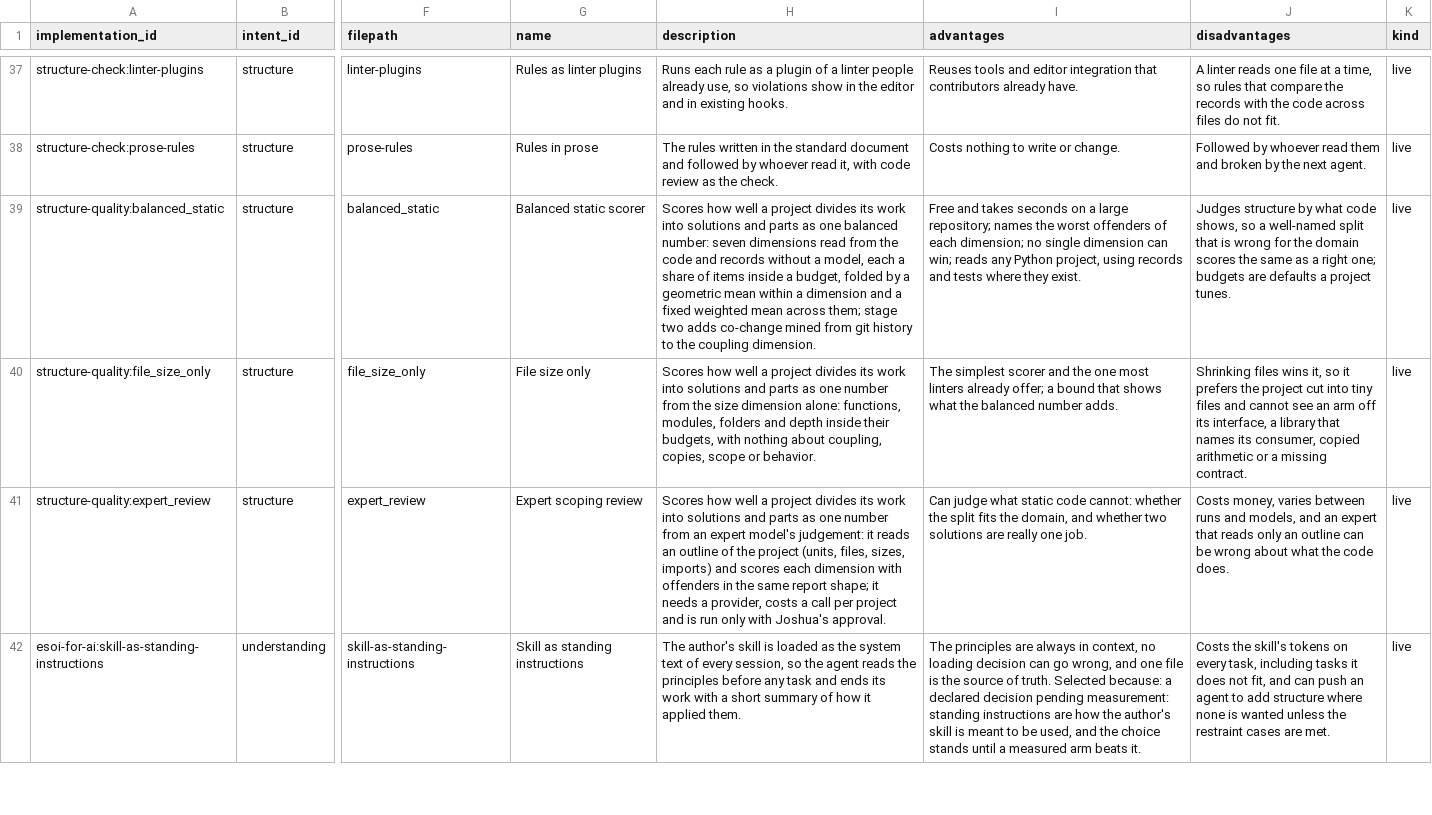
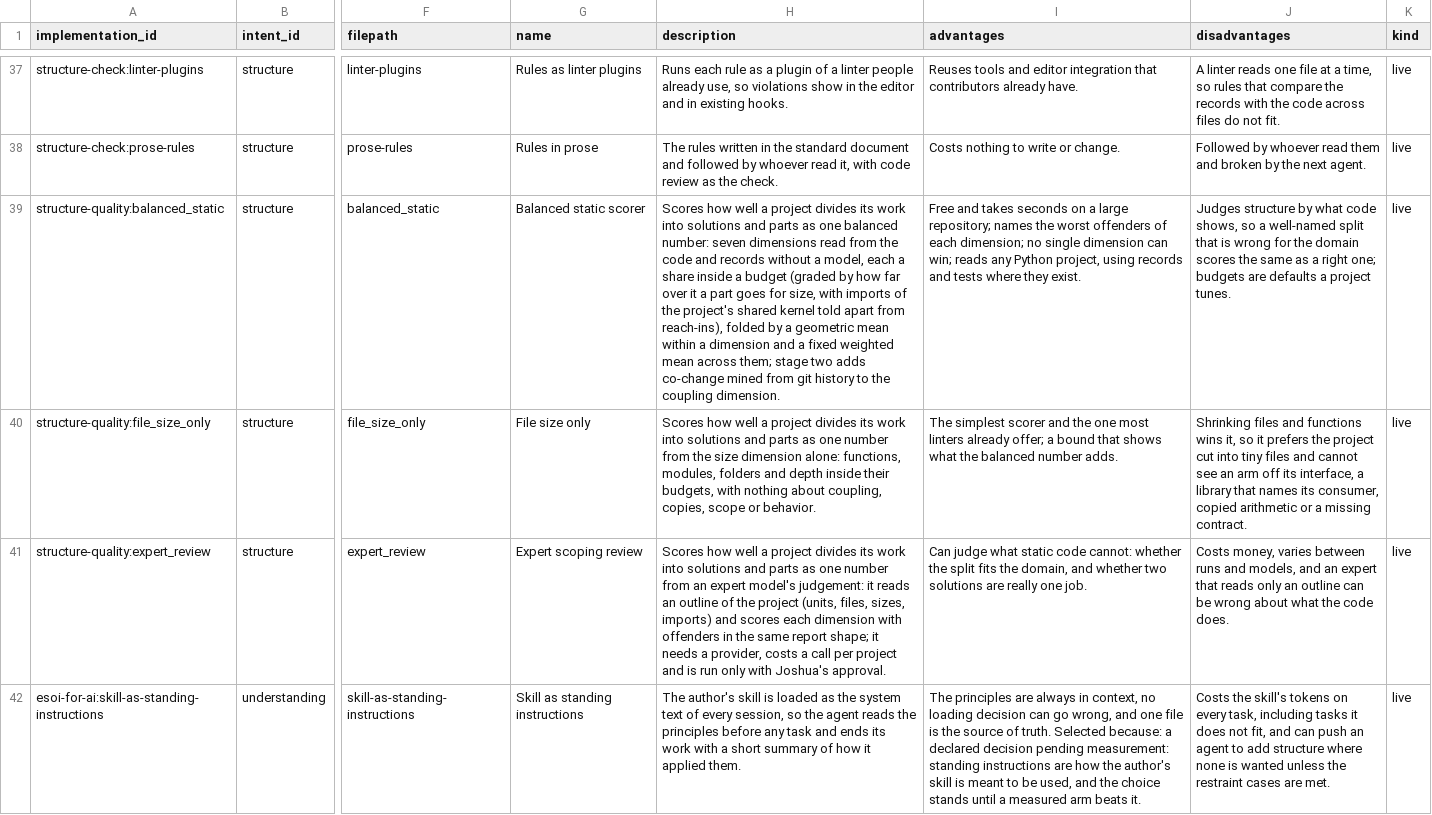
Before and after one commit to JoshuaMathias/evolvable-structure, a CSV file: esoi/tracker/implementations.csv, drawn as a sheet; only a part is shown, gaps mark what is left out; the diff names each change by its address in the sheet, - before the commit and + after, or states it on an @@ line.

```diff
--- a/esoi/tracker/implementations.csv
+++ b/esoi/tracker/implementations.csv
-H39 (description): …a share of items inside a budget, folded by…
+H39 (description): …a share inside a budget (graded by how far over it a part goes for size, with imports of the project's shared kernel told apart from reach-ins), folded by…
-J40 (disadvantages): Shrinking files wins it,…
+J40 (disadvantages): Shrinking files and functions wins it,…
```
Also changed, not shown: esoi/tracker/metrics.csv, esoi/tracker/solutions.csv, 14 other files.
